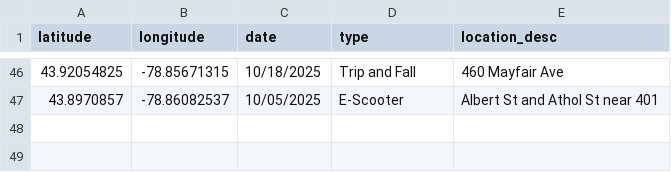
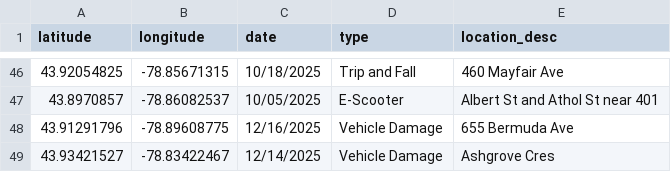
Before and after one commit to Raufaem/claims-map, a CSV file: claims_2025.csv, drawn as a sheet; only a part is shown, gaps mark what is left out.

Commit message:
Add files via upload

```diff
--- a/claims_2025.csv
+++ b/claims_2025.csv
@@ -47 +47,3 @@
 43.8970857,-78.86082537,10/05/2025,E-Scooter,Albert St and Athol St near 401
+43.91291796,-78.89608775,12/16/2025,Vehicle Damage ,655 Bermuda Ave
+43.93421527,-78.83422467,12/14/2025,Vehicle Damage ,Ashgrove Cres
```
